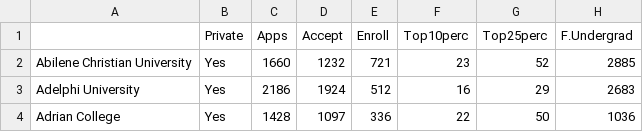
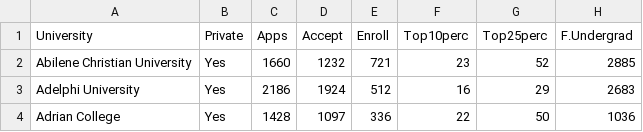
Before and after one commit to AdilVural/myPython, a CSV file: opledingCollege2026/Opdracht_StatisticsforDataScience/college_statistics.csv, drawn as a sheet; only a part is shown; the diff names each change by its address in the sheet, - before the commit and + after, or states it on an @@ line.

Commit message:
opdracht 2 af te. maken  met Oktay
opdracht 2 af te. maken  met Oktay

```diff
--- a/opledingCollege2026/Opdracht_StatisticsforDataScience/college_statistics.csv
+++ b/opledingCollege2026/Opdracht_StatisticsforDataScience/college_statistics.csv
-A1: (empty)
+A1: University
```
Also changed, not shown: 3 other files.
